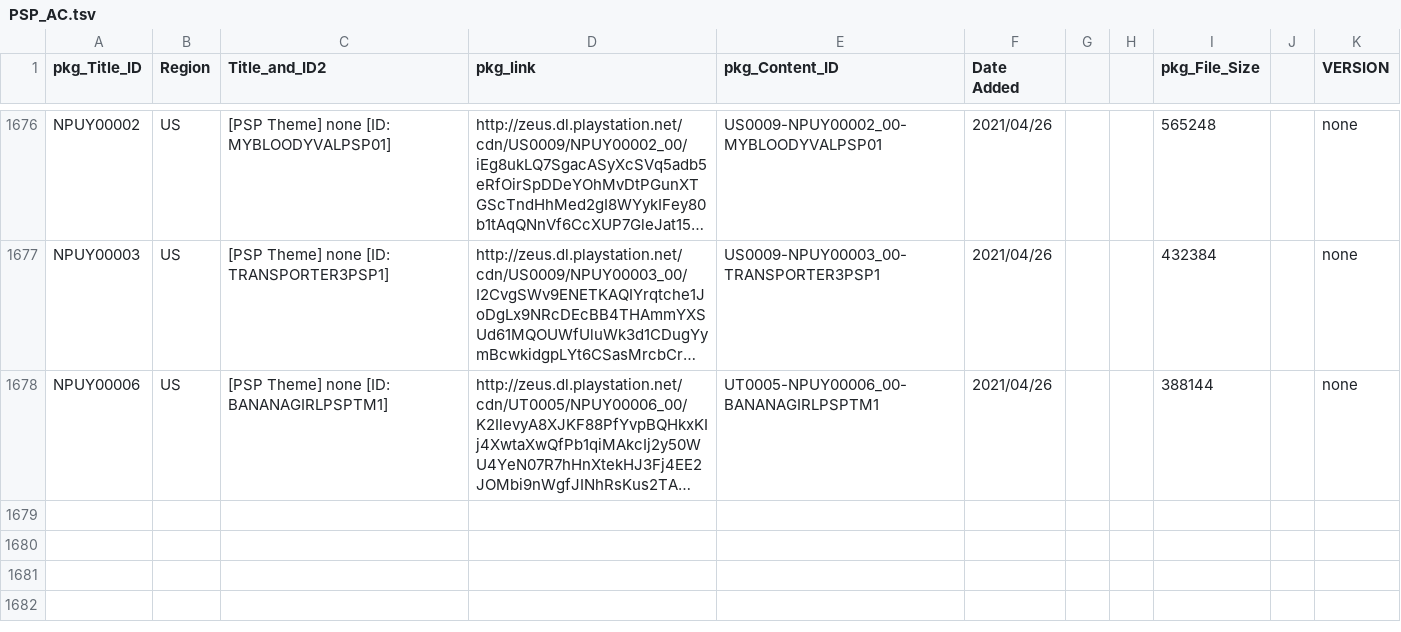
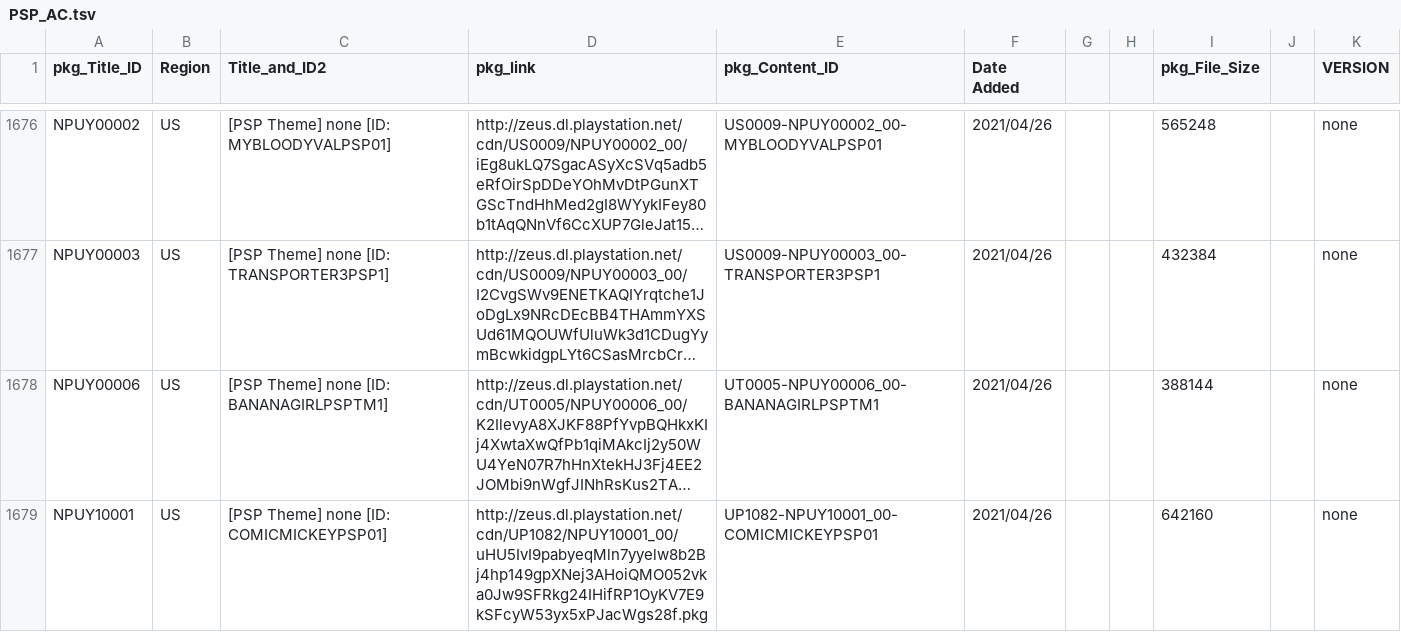
Before and after one commit to 1jtp8sobiu/NPS_JP, a TSV file: rearrange/PSP_AC.tsv, drawn as a sheet; only a part is shown, gaps mark what is left out; long unchanged cells end in …; the diff names each change by its address in the sheet, - before the commit and + after, or states it on an @@ line.

```diff
--- a/rearrange/PSP_AC.tsv
+++ b/rearrange/PSP_AC.tsv
+row 1679: NPUY10001 | US | [PSP Theme] none [ID: COMICMICKEYPSP01] | http://zeus.dl.playstation.net/cdn/UP1082/NPUY10001_00/uHU5IvI9pabyeqMln7yyelw8b2Bj4hp149gpXNej3AHoiQMO052vka0Jw9SFRkg24IHifRP1OyKV7E9kSFcyW53yx5xPJacWgs28f.pkg | UP1082-NPUY10001_00-COMICMICKEYPSP01 | 2021/04/26 |  |  | 642160 |  | none
```
Also changed, not shown: 7 other files.
